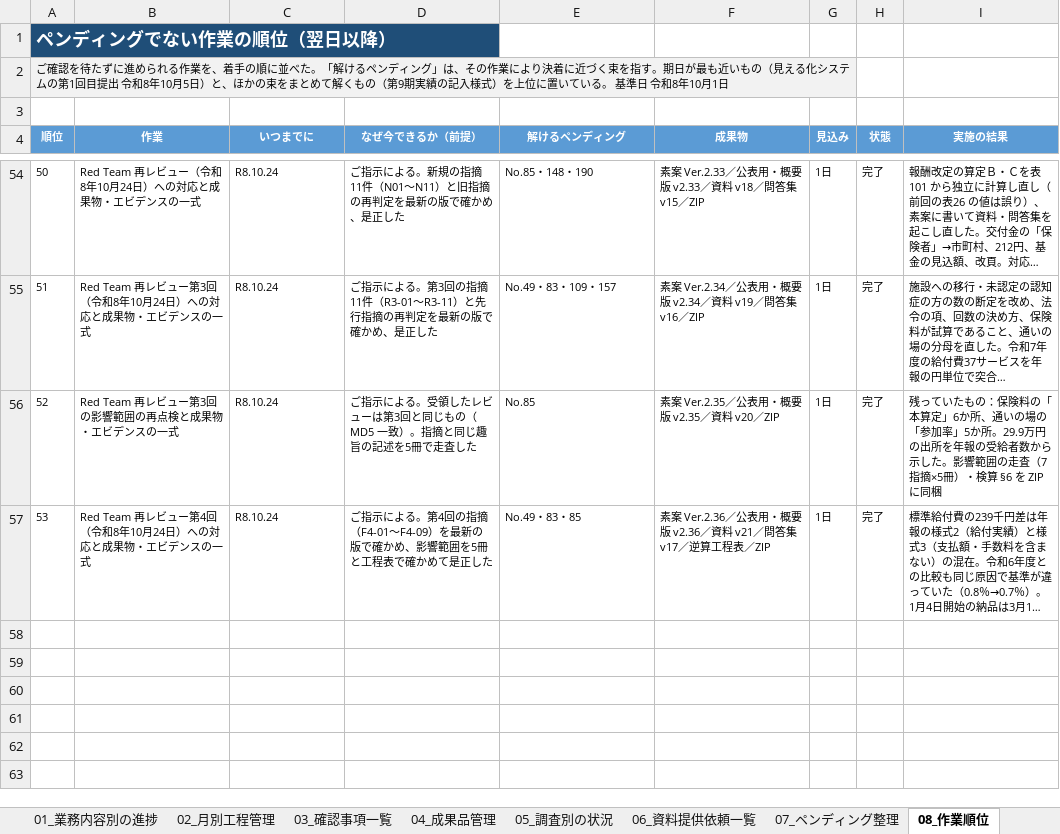
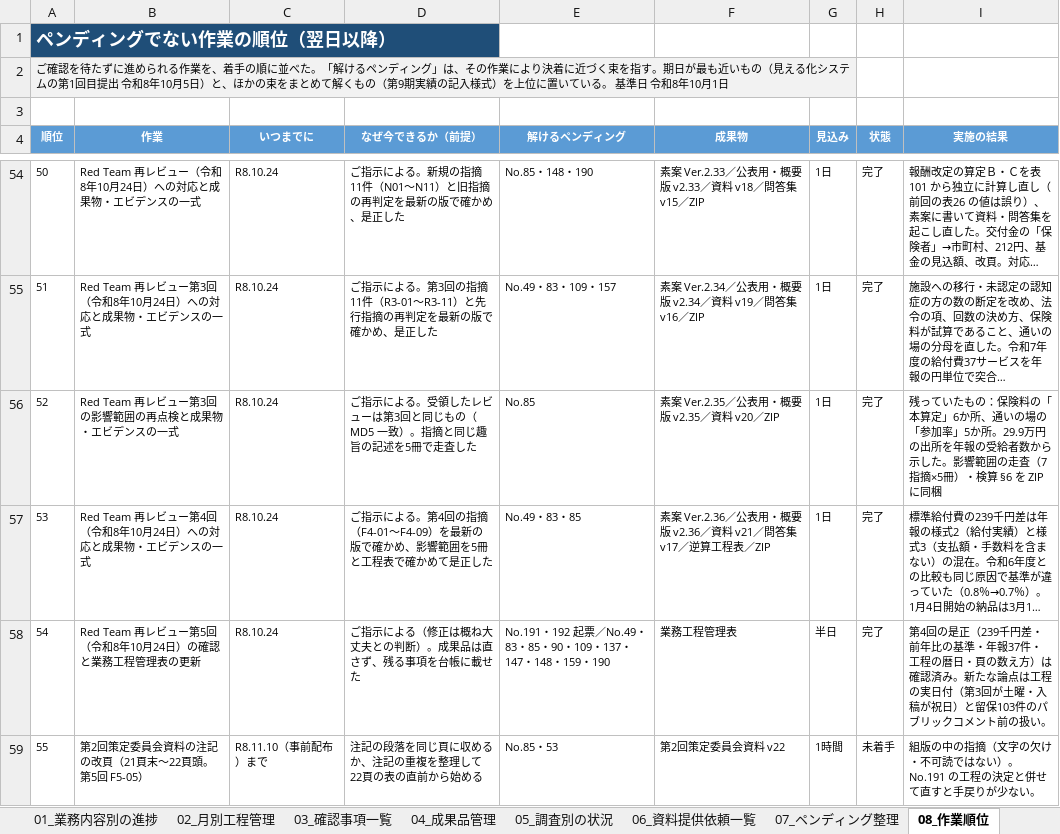
Before and after one commit to ryowakayama-gif/repository, an Excel workbook: kawasaki_project/川崎町_業務工程管理表.xlsx, sheet 08_作業順位, drawn as a sheet; only a part is shown, gaps mark what is left out; long unchanged cells end in …; values as stored, in another font and other column widths than the file's, no borders; the diff names each change by its address in the sheet, - before the commit and + after, or states it on an @@ line.

```diff
--- a/kawasaki_project/川崎町_業務工程管理表.xlsx (sheet 08_作業順位)
+++ b/kawasaki_project/川崎町_業務工程管理表.xlsx (sheet 08_作業順位)
+row 58: 54 | Red Team 再レビュー第5回（令和8年10月24日）の確認と業務工程管理表の更新 | R8.10.24 | ご指示による（修正は概ね大丈夫との判断）。成果品は直さず、残る事項を台帳に載せた | No.191・192 起票／No.49・83・85・90・109・137・147・148・159・190 | 業務工程管理表 | 半日 | 完了 | 第4回の是正（239千円差・前年比の基準・年報37件・工程の暦日・頁の数え方）は確認済み。新たな論点は工程の実日付（第3回が土曜・入稿が祝日）と留保103件のパブリックコメント前の扱い。
+row 59: 55 | 第2回策定委員会資料の注記の改頁（21頁末〜22頁頭。第5回 F5-05） | R8.11.10（事前配布）まで | 注記の段落を同じ頁に収めるか、注記の重複を整理して22頁の表の直前から始める | No.85・53 | 第2回策定委員会資料 v22 | 1時間 | 未着手 | 組版の中の指摘（文字の欠け・不可読ではない）。No.191 の工程の決定と併せて直すと手戻りが少ない。
```
Also changed, not shown: sheet 03_確認事項一覧, sheet 01_業務内容別の進捗, sheet 04_成果品管理, sheet 00_管理方法, 2 other files.
